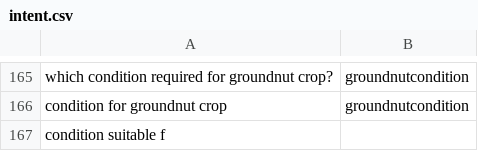
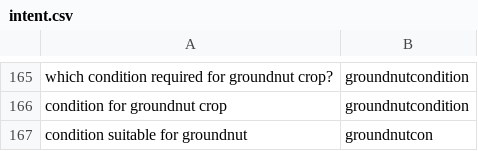
Before and after one commit to reflectstars/NLP-ANN-Agriculture-Chatbot, a CSV file: datasets/intent.csv, drawn as a sheet; only a part is shown, gaps mark what is left out.

Commit message:
Added a description

```diff
--- a/datasets/intent.csv
+++ b/datasets/intent.csv
@@ -166,2 +166,2 @@ which condition required for groundnut crop?,groundnutcondition
 condition for groundnut crop,groundnutcondition
-condition suitable f
+condition suitable for groundnut,groundnutcon
```
